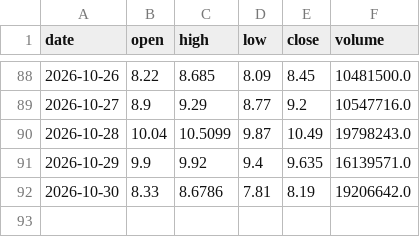
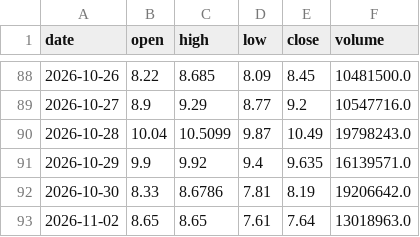
Before and after one commit to CRCBIT/STOCK_PREDICT, a CSV file: published/history/RAM.csv, drawn as a sheet; only a part is shown, gaps mark what is left out; the diff names each change by its address in the sheet, - before the commit and + after, or states it on an @@ line.

```diff
--- a/published/history/RAM.csv
+++ b/published/history/RAM.csv
+row 93: 2026-11-02 | 8.65 | 8.65 | 7.61 | 7.64 | 13018963.0
```
Also changed, not shown: published/history/353200.csv, published/history/PLTR.csv, 49 other files.
